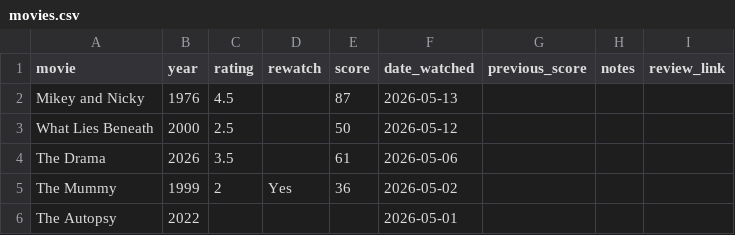
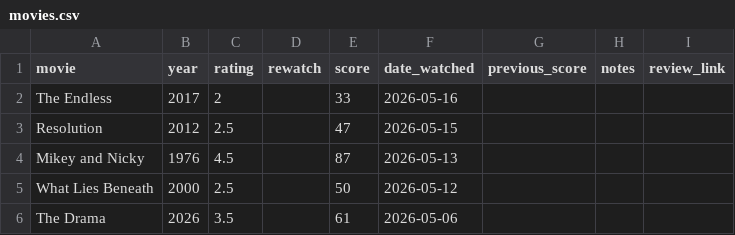
Before and after one commit to hashsea-art/hashsea-art.github.io, a CSV file: data/movies.csv, drawn as a sheet; only a part is shown; the shorter side is filled out with more unchanged rows.

```diff
--- a/data/movies.csv
+++ b/data/movies.csv
@@ -1,2 +1,4 @@
 "movie","year","rating","rewatch","score","date_watched","previous_score","notes","review_link"
+"The Endless","2017","2","","33","2026-05-16","","",""
+"Resolution","2012","2.5","","47","2026-05-15","","",""
 "Mikey and Nicky","1976","4.5","","87","2026-05-13","","",""
```
Also changed, not shown: data/metadata/films_alphabetical.csv, data/metadata/score_frequency.csv, 3 other files.
